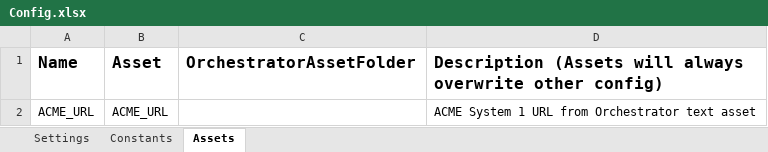
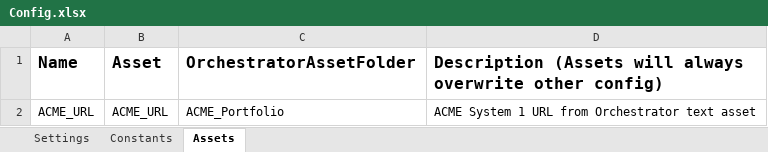
Before and after one commit to RamyMohamed47/ACME-Performer, an Excel workbook: Data/Config.xlsx, sheet Assets, drawn as a sheet; values as stored, in another font and other column widths than the file's, no borders; the diff names each change by its address in the sheet, - before the commit and + after, or states it on an @@ line.

Commit message:
Set the Orchestrator folder and SMTP server in Config; untrack local tooling files
Config: OrchestratorQueueFolder = ACME_Portfolio, SMTP_Server = smtp.gmail.com.
ExceptionEmail_To stays empty; fill it locally to switch exception emails on.

```diff
--- a/Data/Config.xlsx (sheet Assets)
+++ b/Data/Config.xlsx (sheet Assets)
-C2 (OrchestratorAssetFolder): (empty)
+C2 (OrchestratorAssetFolder): ACME_Portfolio
```
Also changed, not shown: sheet Settings, 2 other files.
